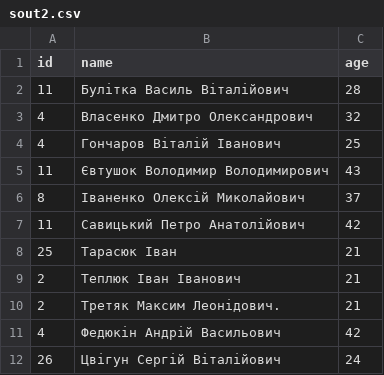
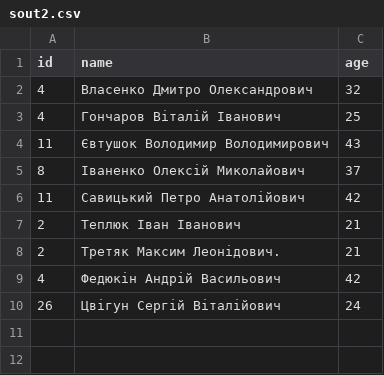
Before and after one commit to fredheir/WebScraping, a CSV file: ukraine/data/sout2.csv, drawn as a sheet.

```diff
--- a/ukraine/data/sout2.csv
+++ b/ukraine/data/sout2.csv
@@ -1,3 +1,2 @@
 id,name,age
-11,Булітка Василь Віталійович,28
 4,Власенко Дмитро Олександрович,32
@@ -7,3 +6,2 @@ id,name,age
 11,Савицький Петро Анатолійович,42
-25,Тарасюк Іван,21
 2,Теплюк Іван Іванович,21
```
Also changed, not shown: ukraine/data/pout.csv, ukraine/data/pout2.csv, 3 other files.
